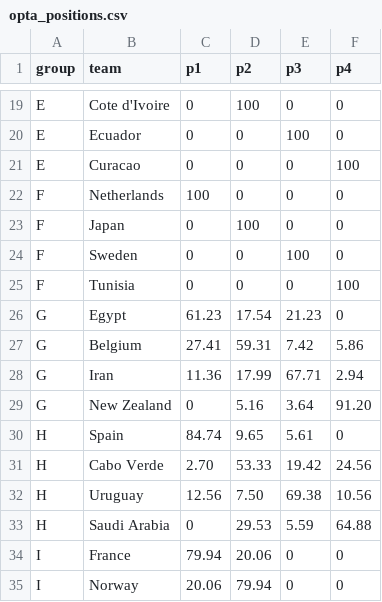
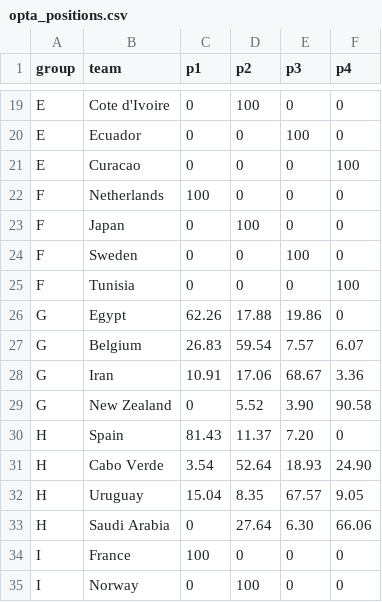
Before and after one commit to edshorthouse/World-Cup-Predictions, a CSV file: opta_positions.csv, drawn as a sheet; only a part is shown, gaps mark what is left out; the diff covers the shown part only.

```diff
--- a/opta_positions.csv
+++ b/opta_positions.csv
@@ -25,11 +25,11 @@ F,Sweden,0,0,100,0
 F,Tunisia,0,0,0,100
-G,Egypt,61.23,17.54,21.23,0
-G,Belgium,27.41,59.31,7.42,5.86
-G,Iran,11.36,17.99,67.71,2.94
-G,New Zealand,0,5.16,3.64,91.20
-H,Spain,84.74,9.65,5.61,0
-H,Cabo Verde,2.70,53.33,19.42,24.56
-H,Uruguay,12.56,7.50,69.38,10.56
-H,Saudi Arabia,0,29.53,5.59,64.88
-I,France,79.94,20.06,0,0
-I,Norway,20.06,79.94,0,0
+G,Egypt,62.26,17.88,19.86,0
+G,Belgium,26.83,59.54,7.57,6.07
+G,Iran,10.91,17.06,68.67,3.36
+G,New Zealand,0,5.52,3.90,90.58
+H,Spain,81.43,11.37,7.20,0
+H,Cabo Verde,3.54,52.64,18.93,24.90
+H,Uruguay,15.04,8.35,67.57,9.05
+H,Saudi Arabia,0,27.64,6.30,66.06
+I,France,100,0,0,0
+I,Norway,0,100,0,0
```
Also changed, not shown: 27 edited cells elsewhere in this file, kickoff_probabilities.csv, opponent_matrix_exact.csv, 5 other files.
